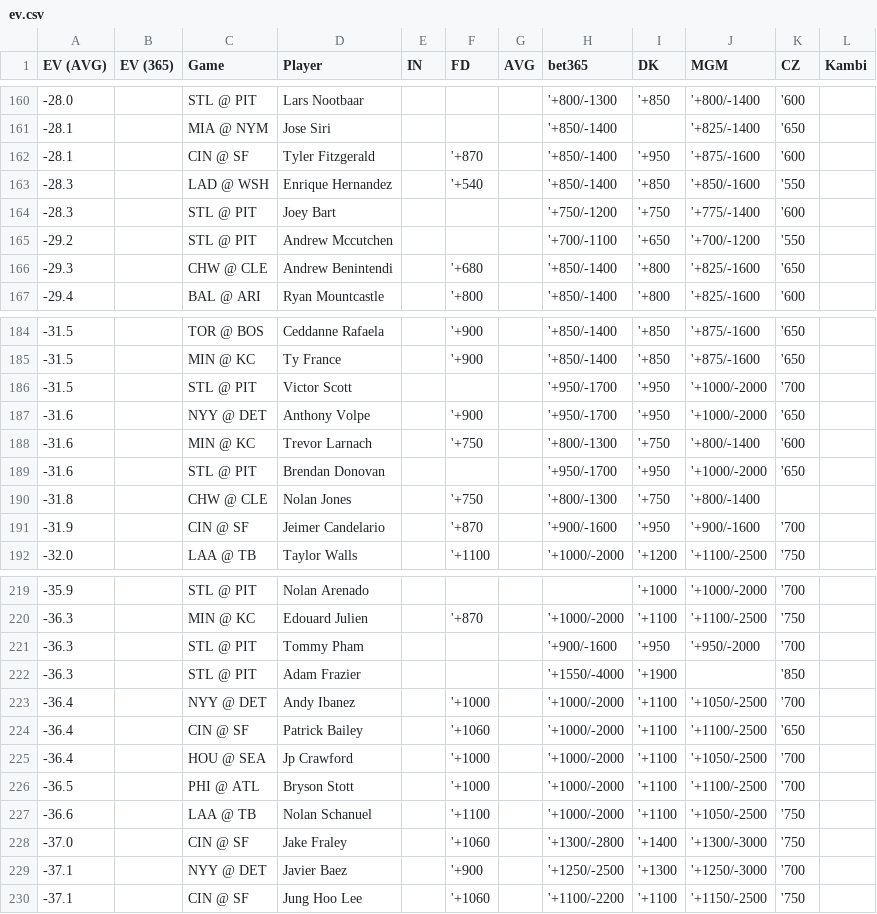
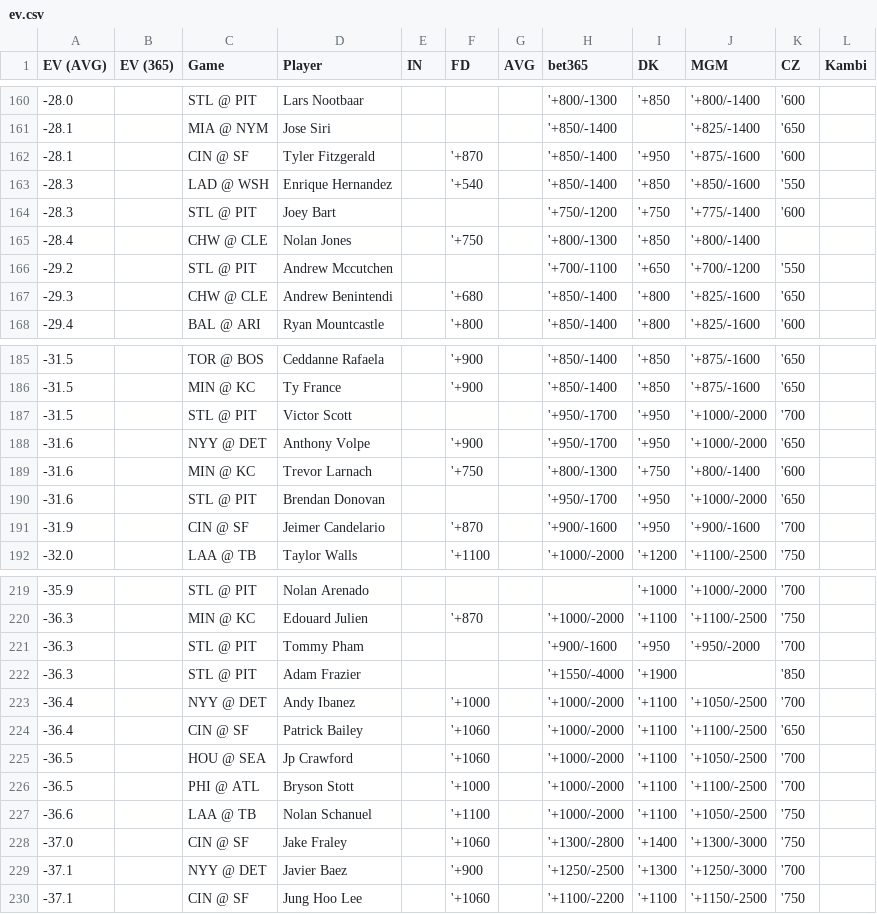
Before and after one commit to zhecht/lines, a CSV file: static/dingers/ev.csv, drawn as a sheet; only a part is shown, gaps mark what is left out; the diff covers the shown part only.

```diff
--- a/static/dingers/ev.csv
+++ b/static/dingers/ev.csv
@@ -164,2 +164,3 @@ EV (AVG)	EV (365)	Game	Player	IN	FD	AVG	bet365	DK	MGM	CZ	Kambi
 -28.3		STL @ PIT	Joey Bart				'+750/-1200	'+750	'+775/-1400	'600	
+-28.4		CHW @ CLE	Nolan Jones		'+750		'+800/-1300	'+850	'+800/-1400		
 -29.2		STL @ PIT	Andrew Mccutchen				'+700/-1100	'+650	'+700/-1200	'550	
@@ -189,3 +190,2 @@ EV (AVG)	EV (365)	Game	Player	IN	FD	AVG	bet365	DK	MGM	CZ	Kambi
 -31.6		STL @ PIT	Brendan Donovan				'+950/-1700	'+950	'+1000/-2000	'650	
--31.8		CHW @ CLE	Nolan Jones		'+750		'+800/-1300	'+750	'+800/-1400		
 -31.9		CIN @ SF	Jeimer Candelario		'+870		'+900/-1600	'+950	'+900/-1600	'700	
@@ -224,3 +224,3 @@ EV (AVG)	EV (365)	Game	Player	IN	FD	AVG	bet365	DK	MGM	CZ	Kambi
 -36.4		CIN @ SF	Patrick Bailey		'+1060		'+1000/-2000	'+1100	'+1100/-2500	'650	
--36.4		HOU @ SEA	Jp Crawford		'+1000		'+1000/-2000	'+1100	'+1050/-2500	'700	
+-36.5		HOU @ SEA	Jp Crawford		'+1060		'+1000/-2000	'+1100	'+1050/-2500	'700	
 -36.5		PHI @ ATL	Bryson Stott		'+1000		'+1000/-2000	'+1100	'+1100/-2500	'700	
```
Also changed, not shown: 6 added rows and 6 removed rows elsewhere in this file, 8 other files.
